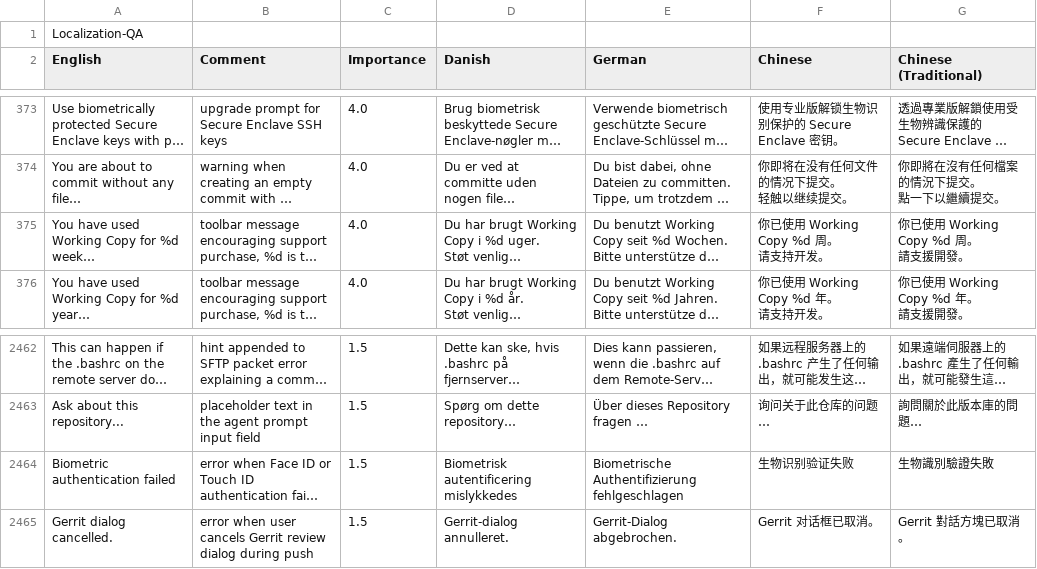
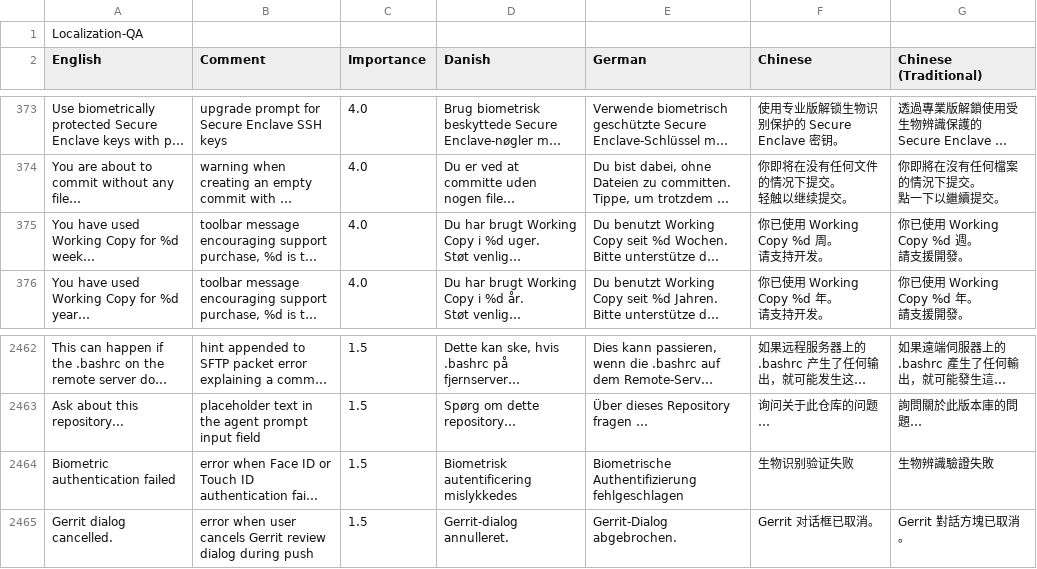
Before and after one commit to elvisdragonmao/working-copy-i18n-zh, a CSV file: localization.csv, drawn as a sheet; only a part is shown, gaps mark what is left out; long unchanged cells end in …; ↵ is a line break in a cell; the diff names each change by its address in the sheet, - before the commit and + after, or states it on an @@ line.

Commit message:
localization: fix traditional leftover wording

```diff
--- a/localization.csv
+++ b/localization.csv
-G375 (Chinese (Traditional)): 你已使用 Working Copy %d 周。 ↵ 請支援開發。
+G375 (Chinese (Traditional)): 你已使用 Working Copy %d 週。 ↵ 請支援開發。
-G2464 (Chinese (Traditional)): 生物識別驗證失敗
+G2464 (Chinese (Traditional)): 生物辨識驗證失敗
```
Also changed, not shown: 1 other file.
